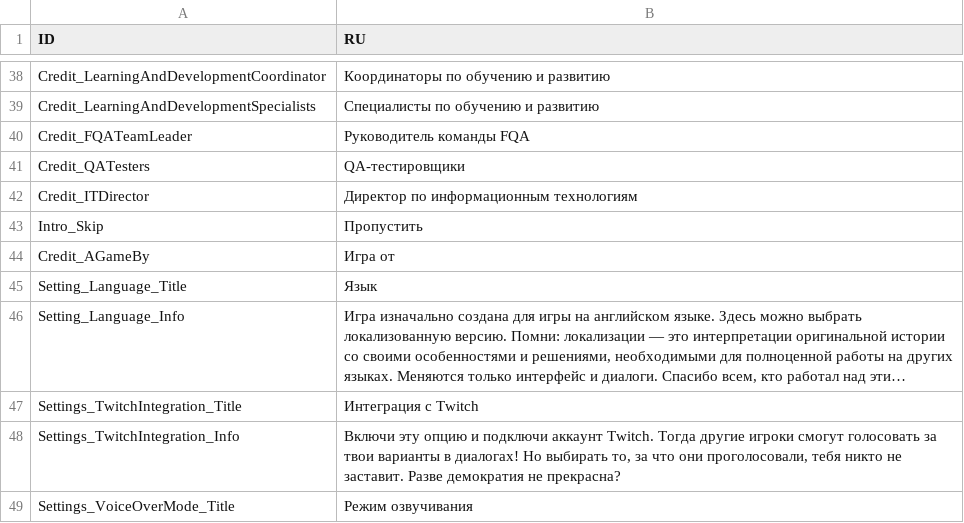
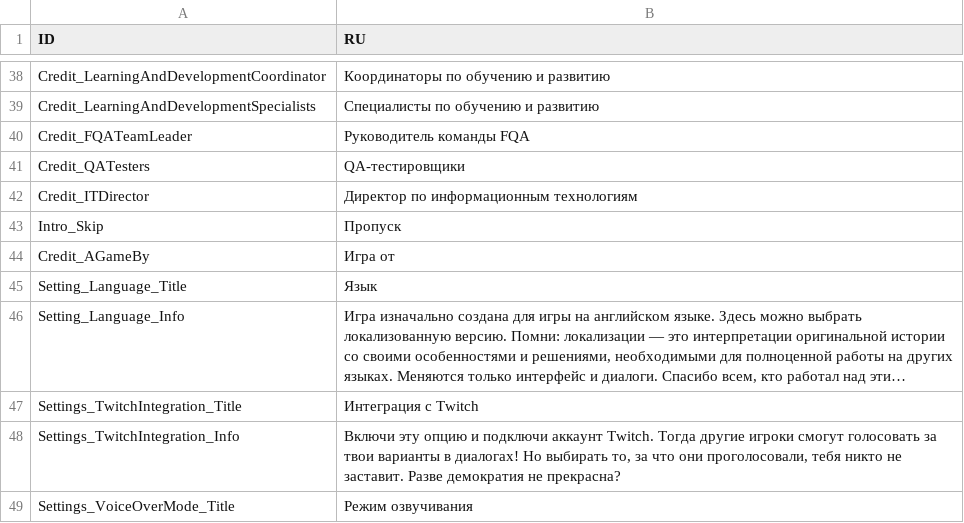
Before and after one commit to aa-blinov/esoteric-ebb-ru, a CSV file: translation/Russian/UIElements.csv, drawn as a sheet; only a part is shown, gaps mark what is left out; long unchanged cells end in ….

Commit message:
Release Russian localization v1.0.1

```diff
--- a/translation/Russian/UIElements.csv
+++ b/translation/Russian/UIElements.csv
@@ -42,3 +42,3 @@ Credit_QATesters,QA-тестировщики
 Credit_ITDirector,Директор по информационным технологиям
-Intro_Skip,Пропустить
+Intro_Skip,Пропуск
 Credit_AGameBy,Игра от
```
Also changed, not shown: translation/Russian/MiscTexts.csv, 7 other files.
